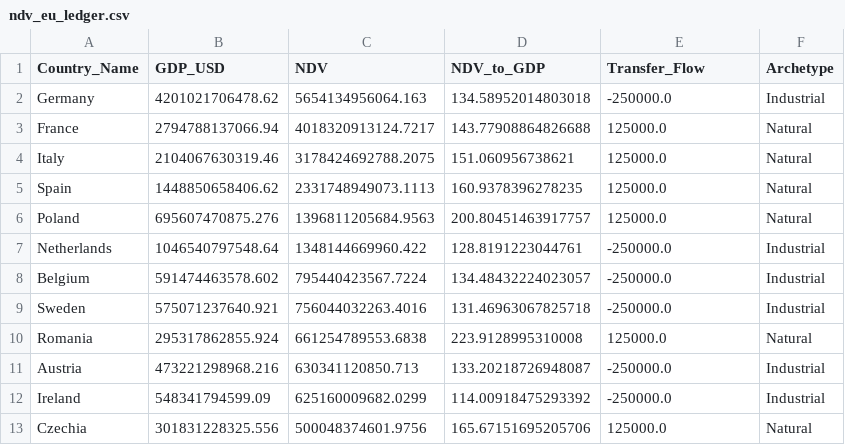
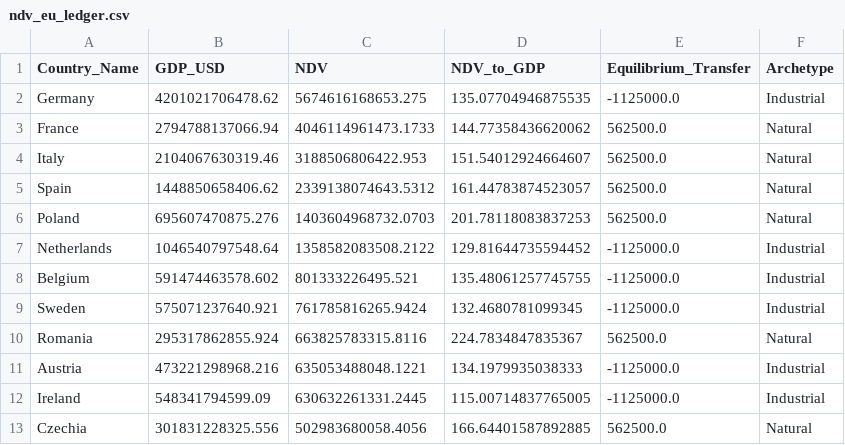
Before and after one commit to Tokennomics/ndv-global-matrix, a CSV file: ndv_eu_ledger.csv, drawn as a sheet; only a part is shown; the diff covers the shown part only.

```diff
--- a/ndv_eu_ledger.csv
+++ b/ndv_eu_ledger.csv
@@ -1,13 +1,13 @@
-Country_Name,GDP_USD,NDV,NDV_to_GDP,Transfer_Flow,Archetype
-Germany,4201021706478.62,5654134956064.163,134.58952014803018,-250000.0,Industrial
-France,2794788137066.94,4018320913124.7217,143.77908864826688,125000.0,Natural
-Italy,2104067630319.46,3178424692788.2075,151.060956738621,125000.0,Natural
-Spain,1448850658406.62,2331748949073.1113,160.9378396278235,125000.0,Natural
-Poland,695607470875.276,1396811205684.9563,200.80451463917757,125000.0,Natural
-Netherlands,1046540797548.64,1348144669960.422,128.8191223044761,-250000.0,Industrial
-Belgium,591474463578.602,795440423567.7224,134.48432224023057,-250000.0,Industrial
-Sweden,575071237640.921,756044032263.4016,131.46963067825718,-250000.0,Industrial
-Romania,295317862855.924,661254789553.6838,223.9128995310008,125000.0,Natural
-Austria,473221298968.216,630341120850.713,133.20218726948087,-250000.0,Industrial
-Ireland,548341794599.09,625160009682.0299,114.00918475293392,-250000.0,Industrial
-Czechia,301831228325.556,500048374601.9756,165.67151695205706,125000.0,Natural
+Country_Name,GDP_USD,NDV,NDV_to_GDP,Equilibrium_Transfer,Archetype
+Germany,4201021706478.62,5674616168653.275,135.07704946875535,-1125000.0,Industrial
+France,2794788137066.94,4046114961473.1733,144.77358436620062,562500.0,Natural
+Italy,2104067630319.46,3188506806422.953,151.54012924664607,562500.0,Natural
+Spain,1448850658406.62,2339138074643.5312,161.44783874523057,562500.0,Natural
+Poland,695607470875.276,1403604968732.0703,201.78118083837253,562500.0,Natural
+Netherlands,1046540797548.64,1358582083508.2122,129.81644735594452,-1125000.0,Industrial
+Belgium,591474463578.602,801333226495.521,135.48061257745755,-1125000.0,Industrial
+Sweden,575071237640.921,761785816265.9424,132.4680781099345,-1125000.0,Industrial
+Romania,295317862855.924,663825783315.8116,224.7834847835367,562500.0,Natural
+Austria,473221298968.216,635053488048.1221,134.1979935038333,-1125000.0,Industrial
+Ireland,548341794599.09,630632261331.2445,115.00714837765005,-1125000.0,Industrial
+Czechia,301831228325.556,502983680058.4056,166.64401587892885,562500.0,Natural
```
Also changed, not shown: 45 edited cells elsewhere in this file, 1 other file.
